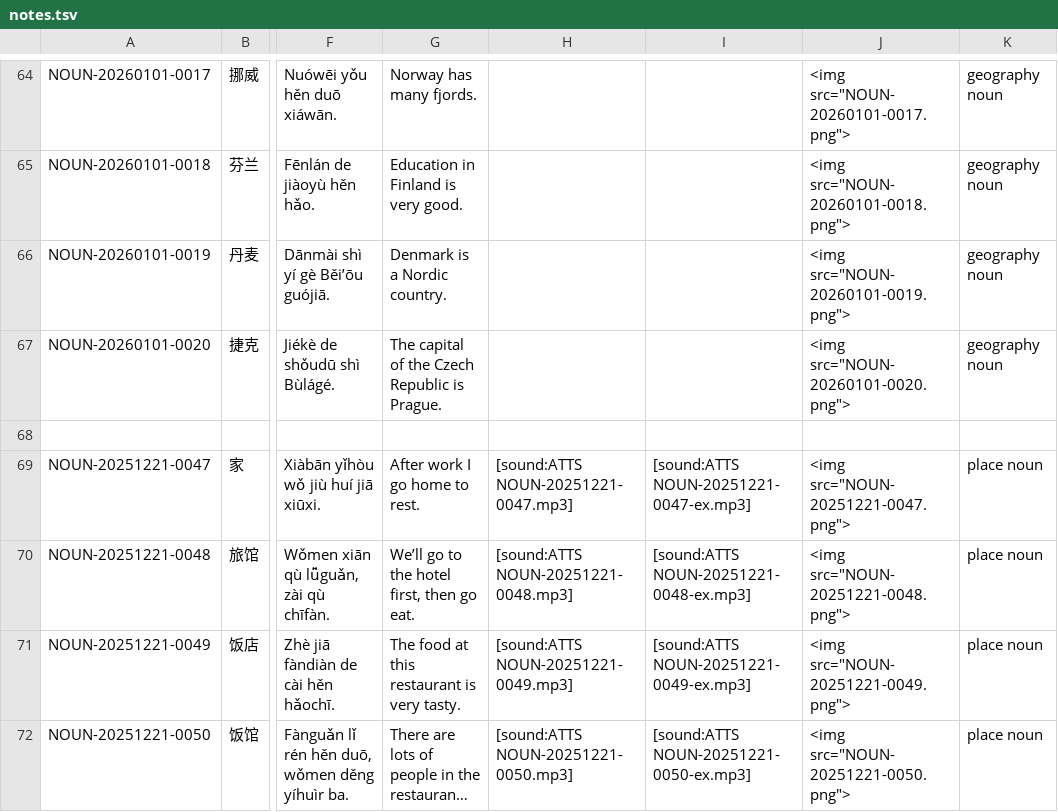
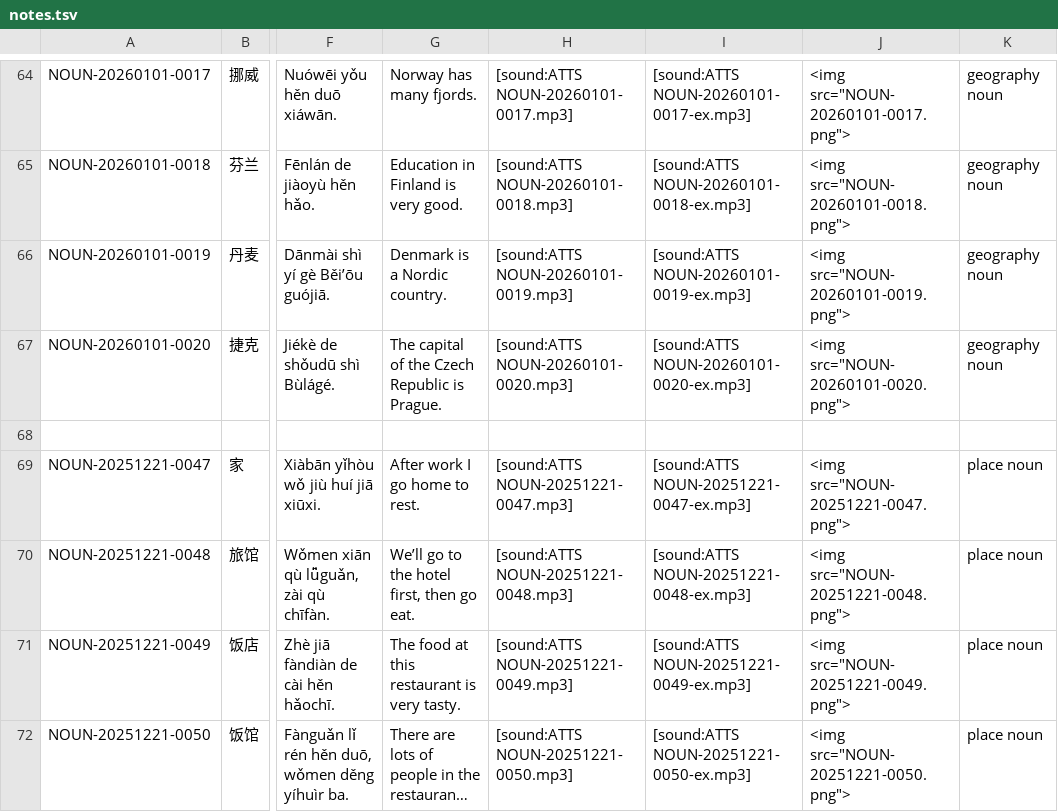
Before and after one commit to Cynthion/mandarin-anki, a TSV file: deck/notes.tsv, drawn as a sheet; only a part is shown, gaps mark what is left out; long unchanged cells end in …; the diff covers the shown part only; the diff names each change by its address in the sheet, - before the commit and + after, or states it on an @@ line.

```diff
--- a/deck/notes.tsv
+++ b/deck/notes.tsv
-H64: (empty)
+H64: [sound:ATTS NOUN-20260101-0017.mp3]
-I64: (empty)
+I64: [sound:ATTS NOUN-20260101-0017-ex.mp3]
-H65: (empty)
+H65: [sound:ATTS NOUN-20260101-0018.mp3]
-I65: (empty)
+I65: [sound:ATTS NOUN-20260101-0018-ex.mp3]
-H66: (empty)
+H66: [sound:ATTS NOUN-20260101-0019.mp3]
-I66: (empty)
+I66: [sound:ATTS NOUN-20260101-0019-ex.mp3]
-H67: (empty)
+H67: [sound:ATTS NOUN-20260101-0020.mp3]
-I67: (empty)
+I67: [sound:ATTS NOUN-20260101-0020-ex.mp3]
```
Also changed, not shown: 32 edited cells elsewhere in this file.
